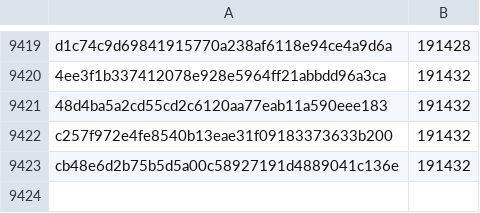
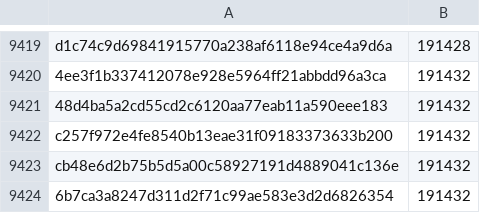
Before and after one commit to pybricks/pybricks-micropython, a CSV file: cityhub.csv, drawn as a sheet; only a part is shown, gaps mark what is left out; the diff names each change by its address in the sheet, - before the commit and + after, or states it on an @@ line.

Commit message:
cityhub: Add 6b7ca3a8: 191432 (+0).

```diff
--- a/cityhub.csv
+++ b/cityhub.csv
+row 9424: 6b7ca3a8247d311d2f71c99ae583e3d2d6826354 | 191432
```
